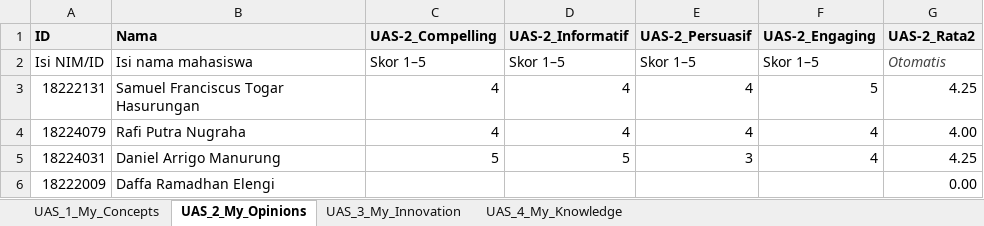
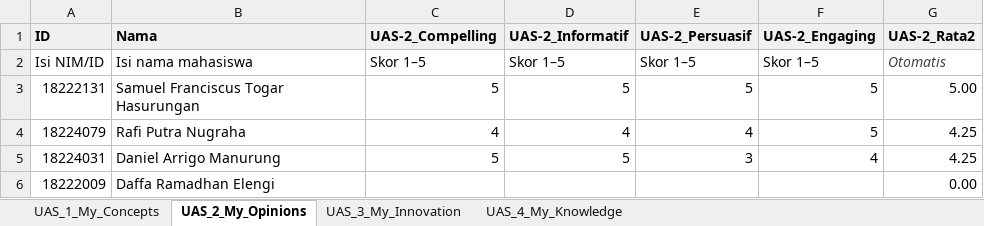
Before and after one commit to sFrans21/ii2100_all-about-me, an Excel workbook: UAS-5/18222131_UAS-5_Skor.xlsx, sheet UAS_2_My_Opinions, drawn as a sheet; values as stored, in another font and other column widths than the file's, no borders; charts and pictures not drawn; the diff names each change by its address in the sheet, - before the commit and + after, or states it on an @@ line.

```diff
--- a/UAS-5/18222131_UAS-5_Skor.xlsx (sheet UAS_2_My_Opinions)
+++ b/UAS-5/18222131_UAS-5_Skor.xlsx (sheet UAS_2_My_Opinions)
-C3 (UAS-2_Compelling): 4
+C3 (UAS-2_Compelling): 5
-D3 (UAS-2_Informatif): 4
+D3 (UAS-2_Informatif): 5
-E3 (UAS-2_Persuasif): 4
+E3 (UAS-2_Persuasif): 5
-G3 (UAS-2_Rata2): 4.25
+G3 (UAS-2_Rata2): 5.00
-F4 (UAS-2_Engaging): 4
+F4 (UAS-2_Engaging): 5
-G4 (UAS-2_Rata2): 4.00
+G4 (UAS-2_Rata2): 4.25
```
Also changed, not shown: sheet UAS_4_My_Knowledge, sheet UAS_1_My_Concepts, sheet UAS_3_My_Innovation, charts or pictures, 1 other file.
